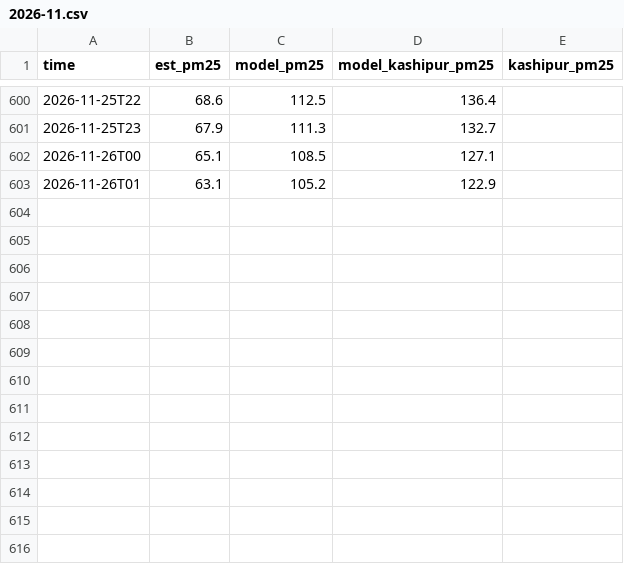
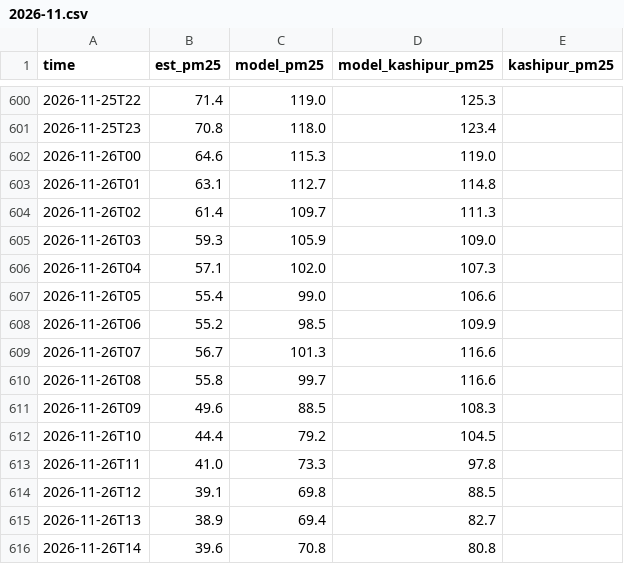
Before and after one commit to deepakdjjoshii-droid/rudrapur-air, a CSV file: data/hourly/2026-11.csv, drawn as a sheet; only a part is shown, gaps mark what is left out; the diff covers the shown part only.

```diff
--- a/data/hourly/2026-11.csv
+++ b/data/hourly/2026-11.csv
@@ -600,4 +600,17 @@ time,est_pm25,model_pm25,model_kashipur_pm25,kashipur_pm25
-2026-11-25T22,68.6,112.5,136.4,
-2026-11-25T23,67.9,111.3,132.7,
-2026-11-26T00,65.1,108.5,127.1,
-2026-11-26T01,63.1,105.2,122.9,
+2026-11-25T22,71.4,119.0,125.3,
+2026-11-25T23,70.8,118.0,123.4,
+2026-11-26T00,64.6,115.3,119.0,
+2026-11-26T01,63.1,112.7,114.8,
+2026-11-26T02,61.4,109.7,111.3,
+2026-11-26T03,59.3,105.9,109.0,
+2026-11-26T04,57.1,102.0,107.3,
+2026-11-26T05,55.4,99.0,106.6,
+2026-11-26T06,55.2,98.5,109.9,
+2026-11-26T07,56.7,101.3,116.6,
+2026-11-26T08,55.8,99.7,116.6,
+2026-11-26T09,49.6,88.5,108.3,
+2026-11-26T10,44.4,79.2,104.5,
+2026-11-26T11,41.0,73.3,97.8,
+2026-11-26T12,39.1,69.8,88.5,
+2026-11-26T13,38.9,69.4,82.7,
+2026-11-26T14,39.6,70.8,80.8,
```
Also changed, not shown: 32 edited cells elsewhere in this file, data/daily.csv, docs/daily.csv, 1 other file.
